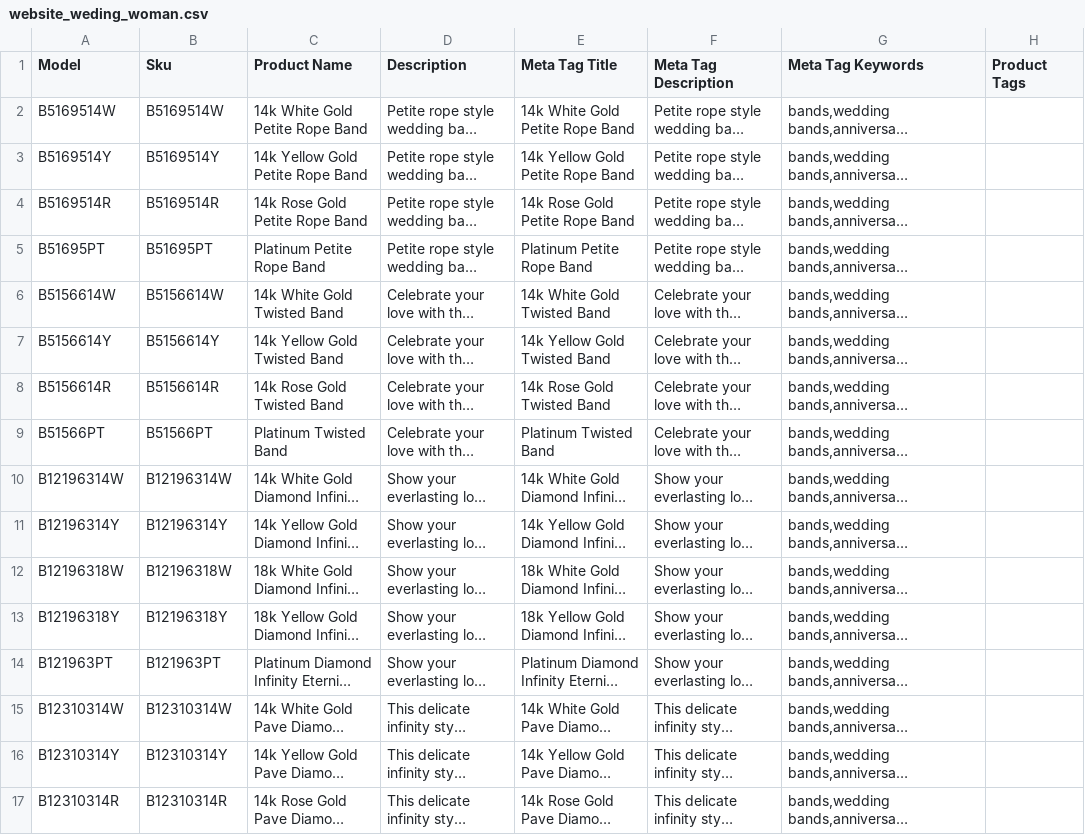
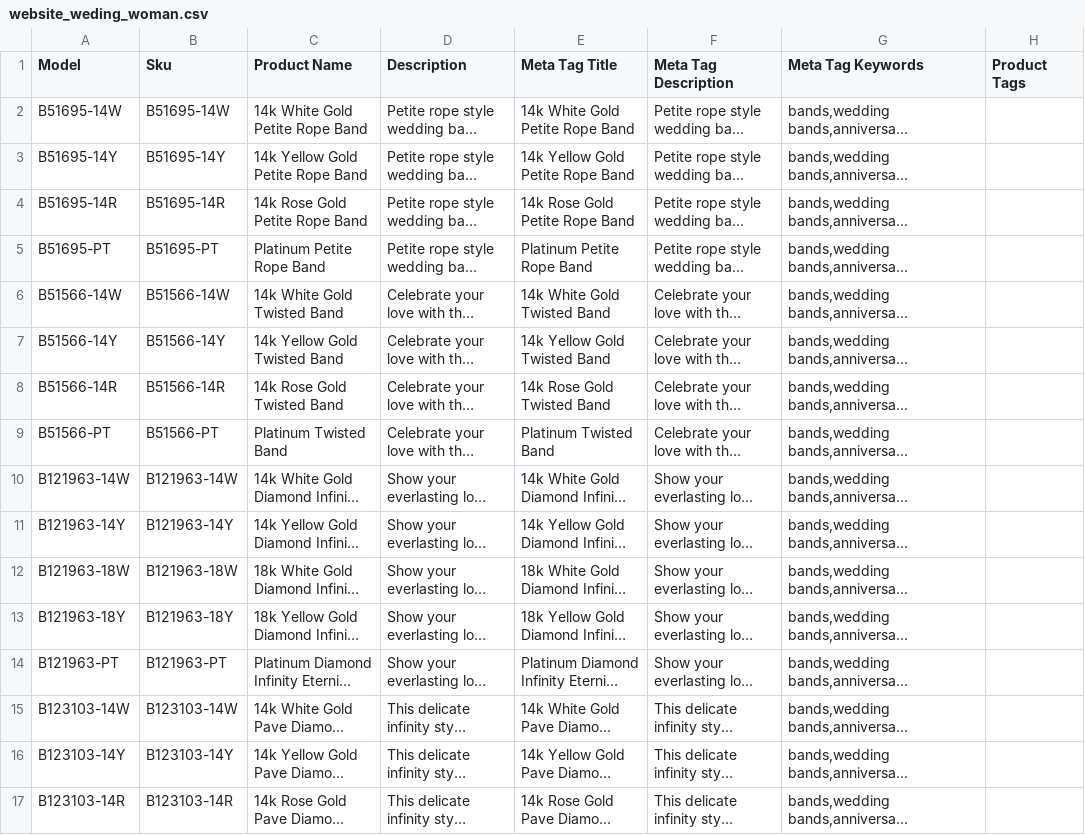
Before and after one commit to trafik8787/openmagaz2, a CSV file: website_weding_woman.csv, drawn as a sheet; only a part is shown; long unchanged cells end in …; the diff covers the shown part only; the diff names each change by its address in the sheet, - before the commit and + after, or states it on an @@ line.

```diff
--- a/website_weding_woman.csv
+++ b/website_weding_woman.csv
-A2 (Model): B5169514W
+A2 (Model): B51695-14W
-B2 (Sku): B5169514W
+B2 (Sku): B51695-14W
-A3 (Model): B5169514Y
+A3 (Model): B51695-14Y
-B3 (Sku): B5169514Y
+B3 (Sku): B51695-14Y
-A4 (Model): B5169514R
+A4 (Model): B51695-14R
-B4 (Sku): B5169514R
+B4 (Sku): B51695-14R
-A5 (Model): B51695PT
+A5 (Model): B51695-PT
-B5 (Sku): B51695PT
+B5 (Sku): B51695-PT
-A6 (Model): B5156614W
+A6 (Model): B51566-14W
-B6 (Sku): B5156614W
+B6 (Sku): B51566-14W
-A7 (Model): B5156614Y
+A7 (Model): B51566-14Y
-B7 (Sku): B5156614Y
+B7 (Sku): B51566-14Y
-A8 (Model): B5156614R
+A8 (Model): B51566-14R
-B8 (Sku): B5156614R
+B8 (Sku): B51566-14R
-A9 (Model): B51566PT
+A9 (Model): B51566-PT
-B9 (Sku): B51566PT
+B9 (Sku): B51566-PT
-A10 (Model): B12196314W
+A10 (Model): B121963-14W
-B10 (Sku): B12196314W
+B10 (Sku): B121963-14W
-A11 (Model): B12196314Y
+A11 (Model): B121963-14Y
-B11 (Sku): B12196314Y
+B11 (Sku): B121963-14Y
-A12 (Model): B12196318W
+A12 (Model): B121963-18W
-B12 (Sku): B12196318W
+B12 (Sku): B121963-18W
-A13 (Model): B12196318Y
+A13 (Model): B121963-18Y
-B13 (Sku): B12196318Y
+B13 (Sku): B121963-18Y
-A14 (Model): B121963PT
+A14 (Model): B121963-PT
-B14 (Sku): B121963PT
+B14 (Sku): B121963-PT
-A15 (Model): B12310314W
+A15 (Model): B123103-14W
-B15 (Sku): B12310314W
+B15 (Sku): B123103-14W
-A16 (Model): B12310314Y
+A16 (Model): B123103-14Y
-B16 (Sku): B12310314Y
+B16 (Sku): B123103-14Y
-A17 (Model): B12310314R
+A17 (Model): B123103-14R
-B17 (Sku): B12310314R
+B17 (Sku): B123103-14R
```
Also changed, not shown: 168 edited cells elsewhere in this file, 3 other files.
